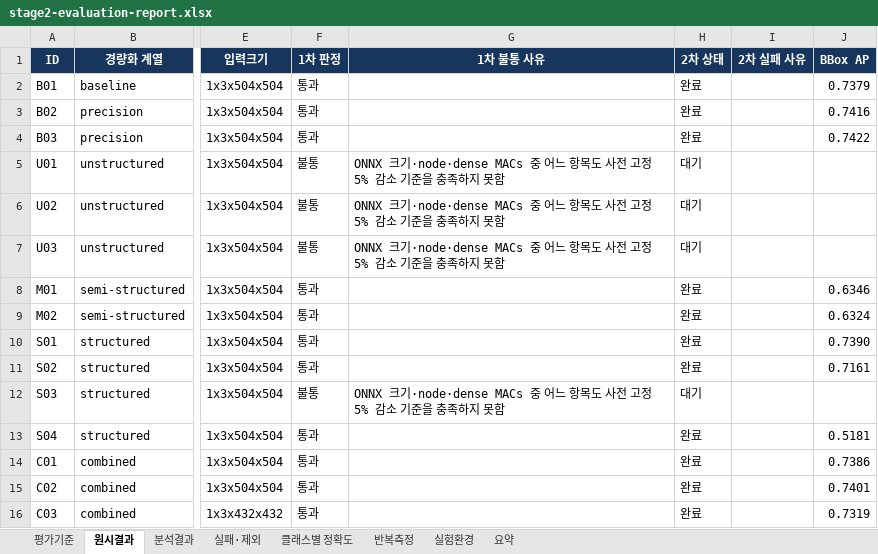
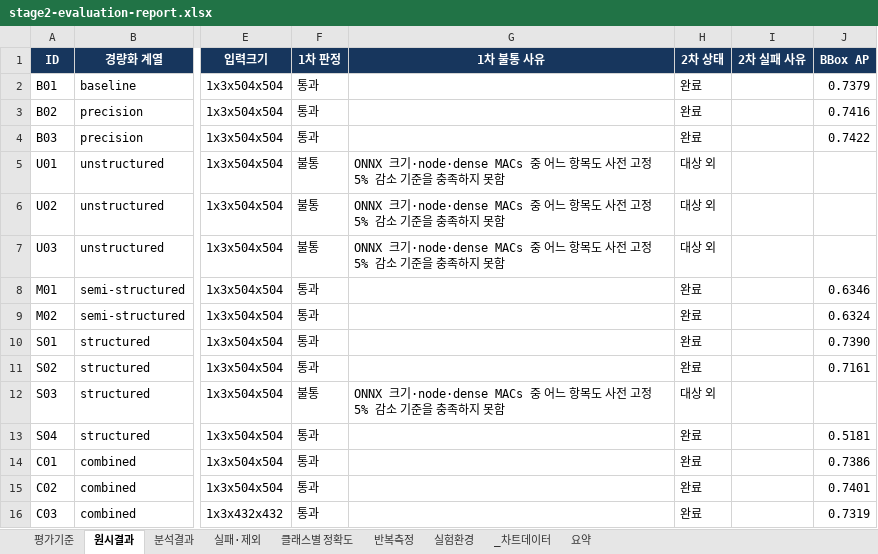
Before and after one commit to ksk192830/ai-model-lightweighting, an Excel workbook: results/stage2-evaluation-report.xlsx, sheet 원시결과, drawn as a sheet; only a part is shown, gaps mark what is left out; values as stored, in another font and other column widths than the file's, no borders; table styles not drawn; the diff names each change by its address in the sheet, - before the commit and + after, or states it on an @@ line.

```diff
--- a/results/stage2-evaluation-report.xlsx (sheet 원시결과)
+++ b/results/stage2-evaluation-report.xlsx (sheet 원시결과)
@@ sheet tab unhidden: _차트데이터 @@
-H5:H7 (2차 상태): 대기
+H5:H7 (2차 상태): 대상 외
-H12 (2차 상태): 대기
+H12 (2차 상태): 대상 외
```
Also changed, not shown: sheet 분석결과, sheet 요약, charts or pictures, 6 other files.
